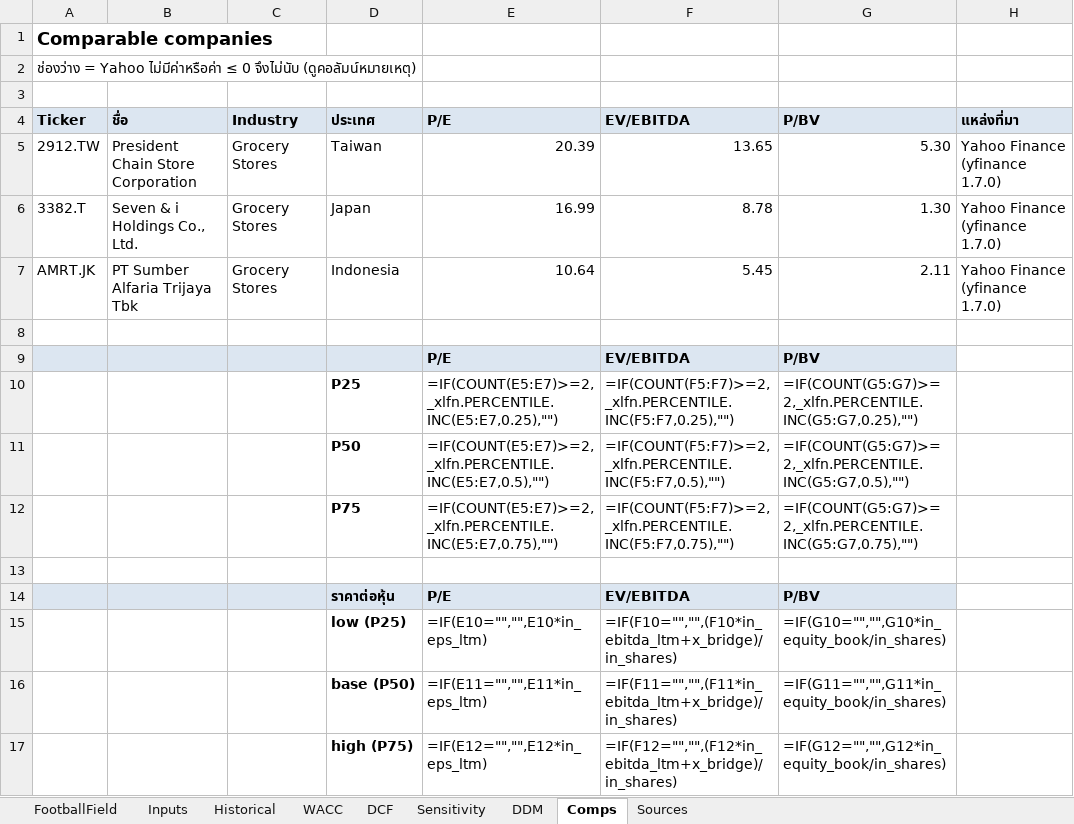
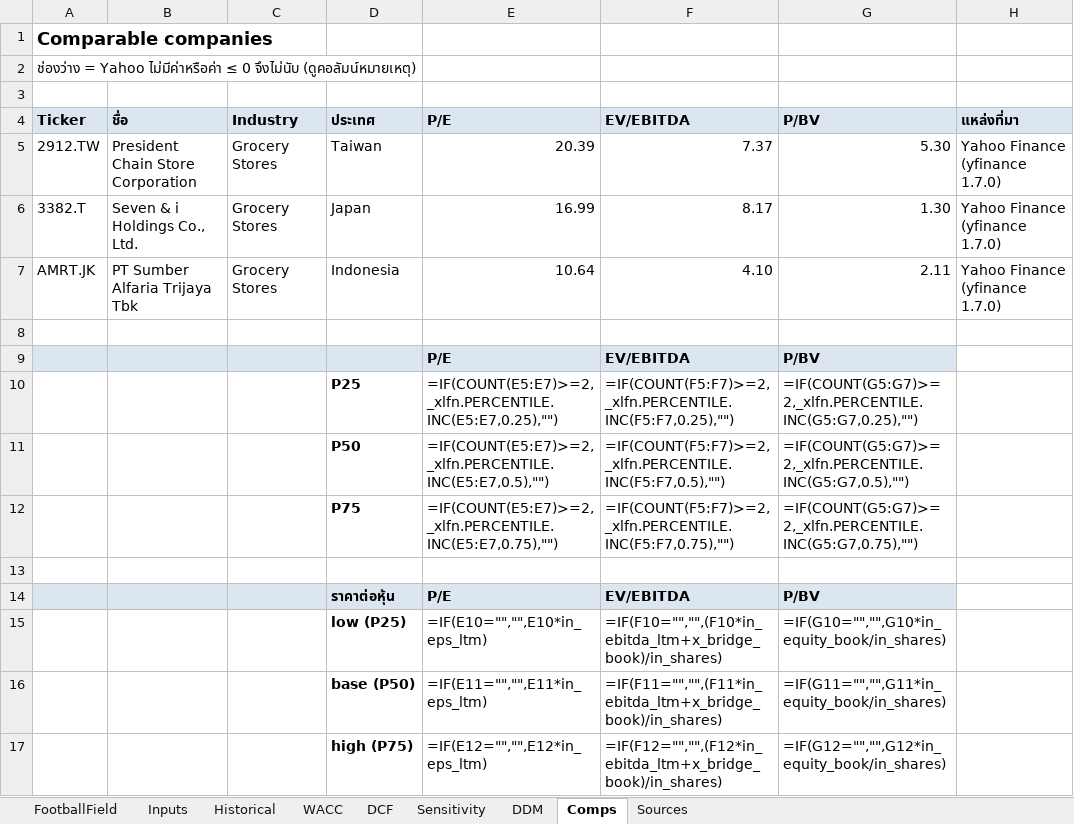
Before and after one commit to prachaya-orr/aia-hw-g06-prachaya, an Excel workbook: output/CPALL.BK/CPALL.BK_valuation.xlsx, sheet Comps, drawn as a sheet; only a part is shown; values as stored, in another font and other column widths than the file's, no borders; formulas without a stored value are shown as written; the diff names each change by its address in the sheet, - before the commit and + after, or states it on an @@ line.

```diff
--- a/output/CPALL.BK/CPALL.BK_valuation.xlsx (sheet Comps)
+++ b/output/CPALL.BK/CPALL.BK_valuation.xlsx (sheet Comps)
-F5: 13.65
+F5: 7.37
-F6: 8.78
+F6: 8.17
-F7: 5.45
+F7: 4.10
-F15: =IF(F10="","",(F10*in_ebitda_ltm+x_bridge)/in_shares)
+F15: =IF(F10="","",(F10*in_ebitda_ltm+x_bridge_book)/in_shares)
-F16: =IF(F11="","",(F11*in_ebitda_ltm+x_bridge)/in_shares)
+F16: =IF(F11="","",(F11*in_ebitda_ltm+x_bridge_book)/in_shares)
-F17: =IF(F12="","",(F12*in_ebitda_ltm+x_bridge)/in_shares)
+F17: =IF(F12="","",(F12*in_ebitda_ltm+x_bridge_book)/in_shares)
```
Also changed, not shown: sheet Sources, sheet Inputs, sheet WACC, 15 other files.
